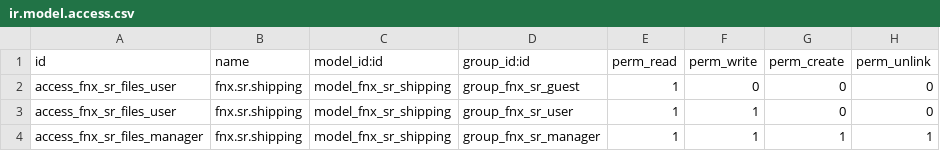
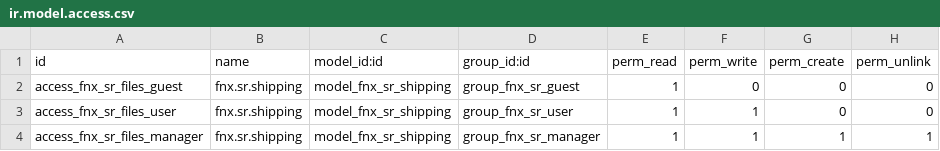
Before and after one commit to ethanfurman/openerp_fnx_sr, a CSV file: security/ir.model.access.csv, drawn as a sheet.

Commit message:
fixed permissions name

```diff
--- a/security/ir.model.access.csv
+++ b/security/ir.model.access.csv
@@ -1,3 +1,3 @@
 "id","name","model_id:id","group_id:id","perm_read","perm_write","perm_create","perm_unlink"
-"access_fnx_sr_files_user","fnx.sr.shipping","model_fnx_sr_shipping","group_fnx_sr_guest",1,0,0,0
+"access_fnx_sr_files_guest","fnx.sr.shipping","model_fnx_sr_shipping","group_fnx_sr_guest",1,0,0,0
 "access_fnx_sr_files_user","fnx.sr.shipping","model_fnx_sr_shipping","group_fnx_sr_user",1,1,0,0
```
